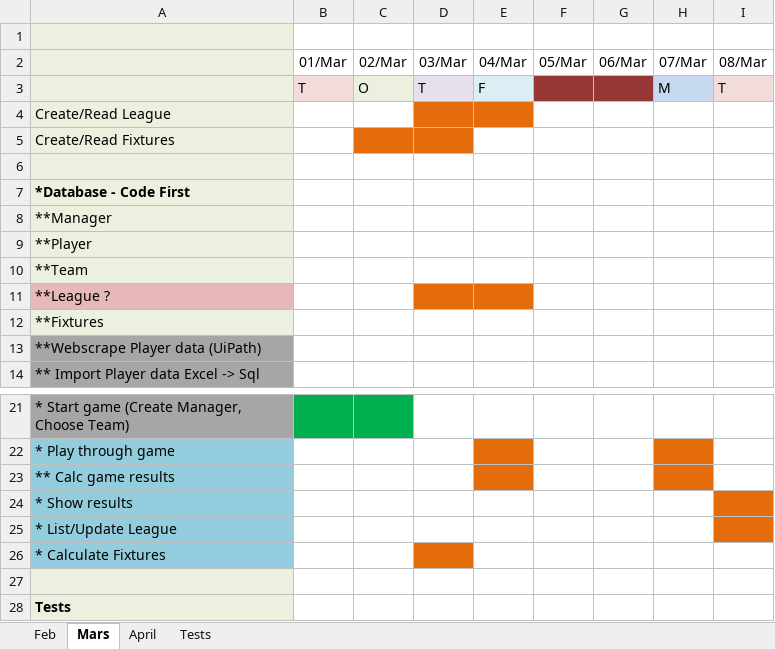
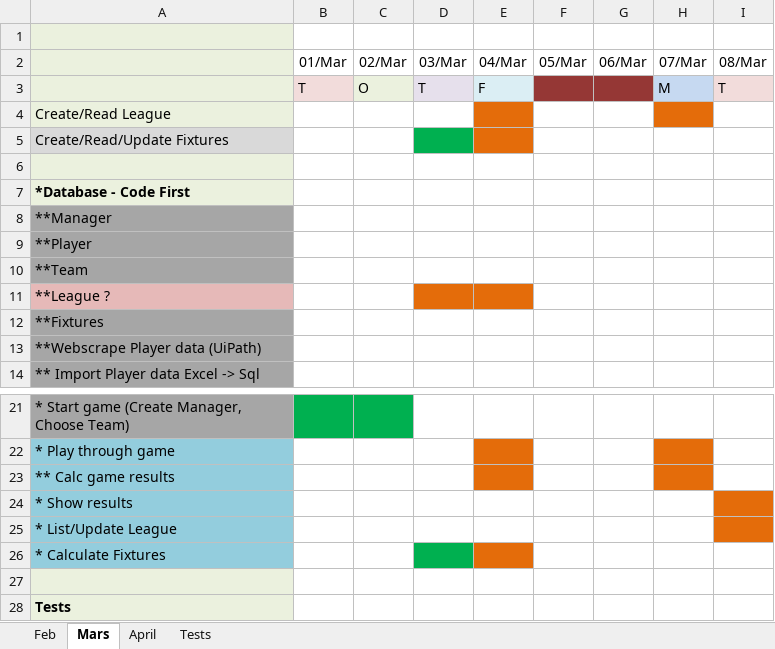
Before and after one commit to MrFusion3000/FuzBallManager, an Excel workbook: FBM-planning.xlsx, sheet Mars, drawn as a sheet; only a part is shown, gaps mark what is left out; values as stored, in another font and other column widths than the file's, no borders; the diff names each change by its address in the sheet, - before the commit and + after, or states it on an @@ line.

Commit message:
v0.017 Choose Manager + Team + Create Fixtures

```diff
--- a/FBM-planning.xlsx (sheet Mars)
+++ b/FBM-planning.xlsx (sheet Mars)
-D4 fill: #E46C0A
+D4 fill: none
-H4 fill: none
+H4 fill: #E46C0A
-A5: Create/Read Fixtures
+A5: Create/Read/Update Fixtures
-C5 fill: #E46C0A
+C5 fill: none
-D5 fill: #E46C0A
+D5 fill: #00B050
-E5 fill: none
+E5 fill: #E46C0A
-A8:A10 fill: #EBF1DE
+A8:A10 fill: #A6A6A6
-A12 fill: #EBF1DE
+A12 fill: #A6A6A6
-D26 fill: #E46C0A
+D26 fill: #00B050
-E26 fill: none
+E26 fill: #E46C0A
```
Also changed, not shown: sheet Feb, 21 other files.
